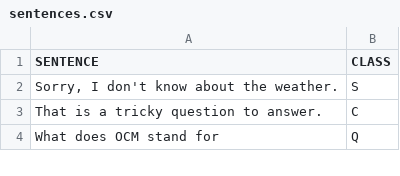
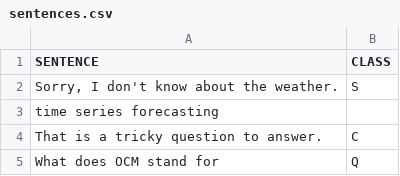
Before and after one commit to vishakha-lall/MapBot, a CSV file: analysis/sentences.csv, drawn as a sheet; only a part is shown.

Commit message:
Update sentences.csv

```diff
--- a/analysis/sentences.csv
+++ b/analysis/sentences.csv
@@ -2,2 +2,3 @@ SENTENCE,CLASS
 "Sorry, I don't know about the weather.",S
+"time series forecasting"
 That is a tricky question to answer.,C
```
